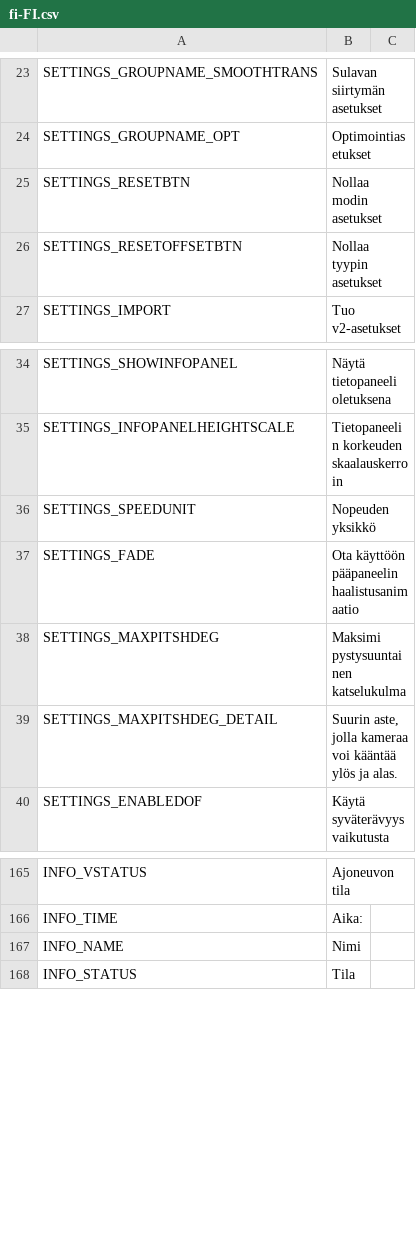
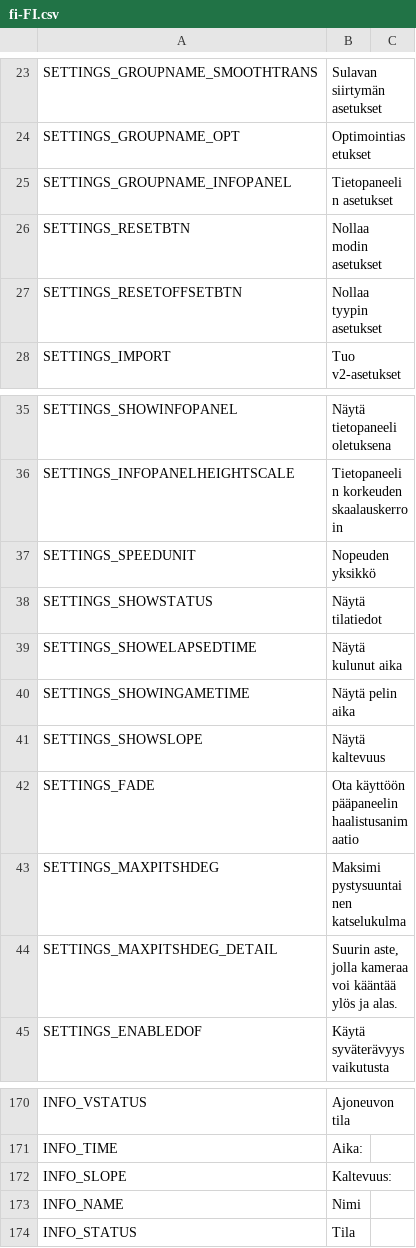
Before and after one commit to will258012/FPSCamera-Continued, a CSV file: FPSCamera/Translations/fi-FI.csv, drawn as a sheet; only a part is shown, gaps mark what is left out; the diff names each change by its address in the sheet, - before the commit and + after, or states it on an @@ line.

Commit message:
New translations en-en.csv (Finnish)
[ci skip]

```diff
--- a/FPSCamera/Translations/fi-FI.csv
+++ b/FPSCamera/Translations/fi-FI.csv
+row 25: SETTINGS_GROUPNAME_INFOPANEL | Tietopaneelin asetukset
+row 38: SETTINGS_SHOWSTATUS | Näytä tilatiedot
+row 39: SETTINGS_SHOWELAPSEDTIME | Näytä kulunut aika
+row 40: SETTINGS_SHOWINGAMETIME | Näytä pelin aika
+row 41: SETTINGS_SHOWSLOPE | Näytä kaltevuus
+row 172: INFO_SLOPE | Kaltevuus:
```
